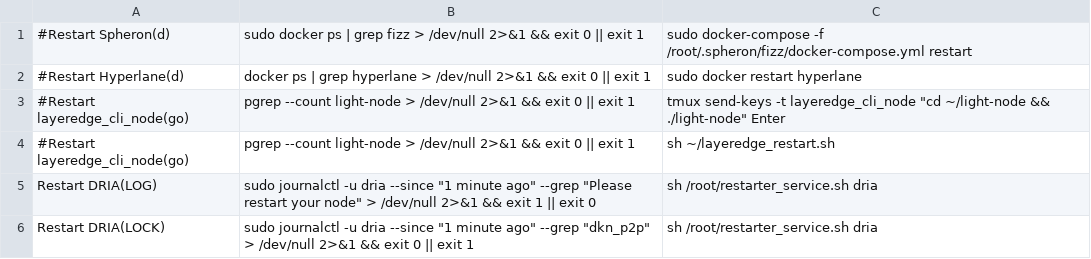
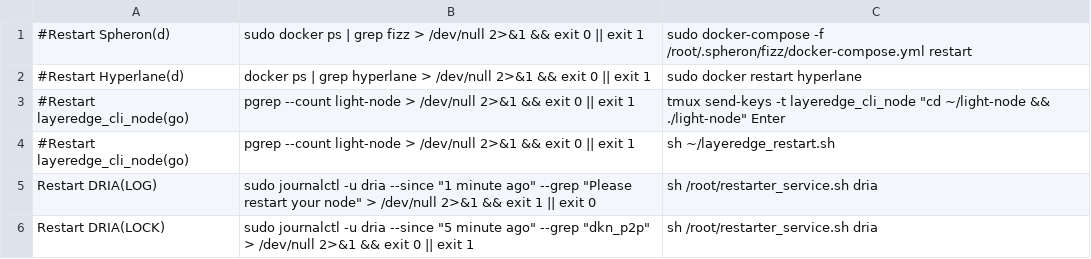
Before and after one commit to repchinskiy/restarter, a CSV file: restarter_root.csv, drawn as a sheet.

Commit message:
Update restarter_root.csv

```diff
--- a/restarter_root.csv
+++ b/restarter_root.csv
@@ -5,2 +5,2 @@
 Restart DRIA(LOG);sudo journalctl -u dria --since "1 minute ago" --grep "Please restart your node" > /dev/null 2>&1 && exit 1 || exit 0;sh /root/restarter_service.sh dria
-Restart DRIA(LOCK);sudo journalctl -u dria --since "1 minute ago" --grep "dkn_p2p" > /dev/null 2>&1 && exit 0 || exit 1;sh /root/restarter_service.sh dria
+Restart DRIA(LOCK);sudo journalctl -u dria --since "5 minute ago" --grep "dkn_p2p" > /dev/null 2>&1 && exit 0 || exit 1;sh /root/restarter_service.sh dria
```
